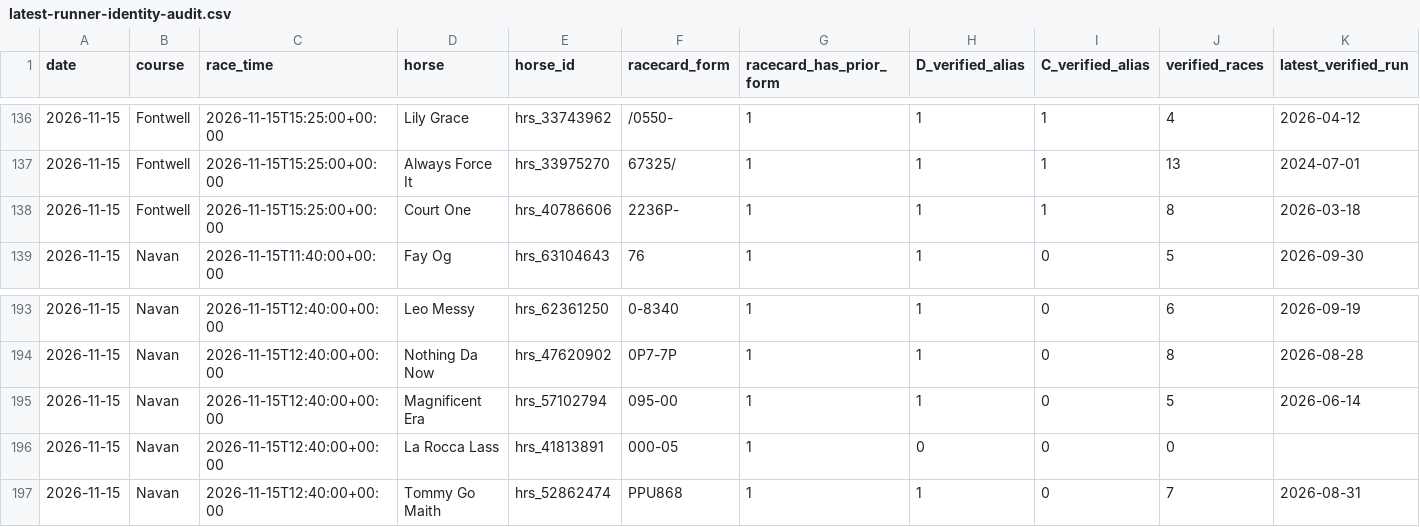
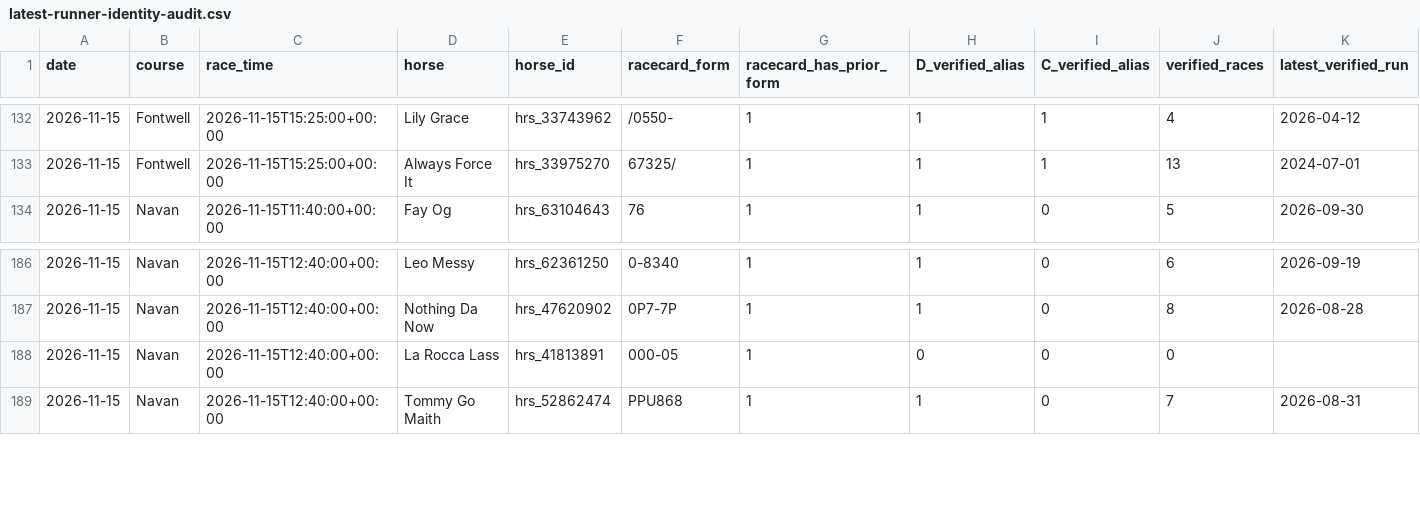
Before and after one commit to ficokelly/Racing-app, a CSV file: data/form-recovery/latest-runner-identity-audit.csv, drawn as a sheet; only a part is shown, gaps mark what is left out; rows hold the shown columns only; the diff covers the shown part only; the diff names each change by its address in the sheet, - before the commit and + after, or states it on an @@ line.

```diff
--- a/data/form-recovery/latest-runner-identity-audit.csv
+++ b/data/form-recovery/latest-runner-identity-audit.csv
-row 138: 2026-11-15 | Fontwell | 2026-11-15T15:25:00+00:00 | Court One | hrs_40786606 | 2236P- | 1 | 1 | 1 | 8 | 2026-03-18
-row 195: 2026-11-15 | Navan | 2026-11-15T12:40:00+00:00 | Magnificent Era | hrs_57102794 | 095-00 | 1 | 1 | 0 | 5 | 2026-06-14
```
Also changed, not shown: 6 removed rows elsewhere in this file, 2 other files.
